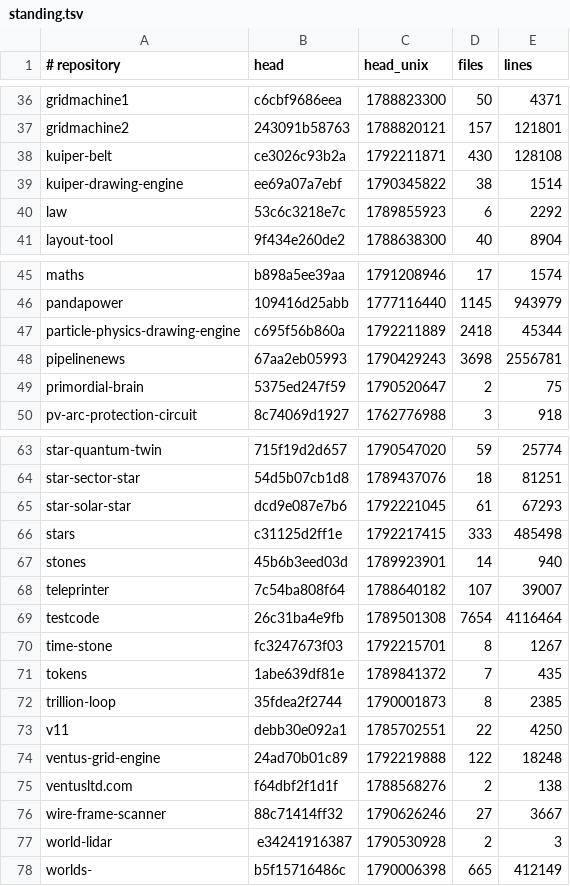
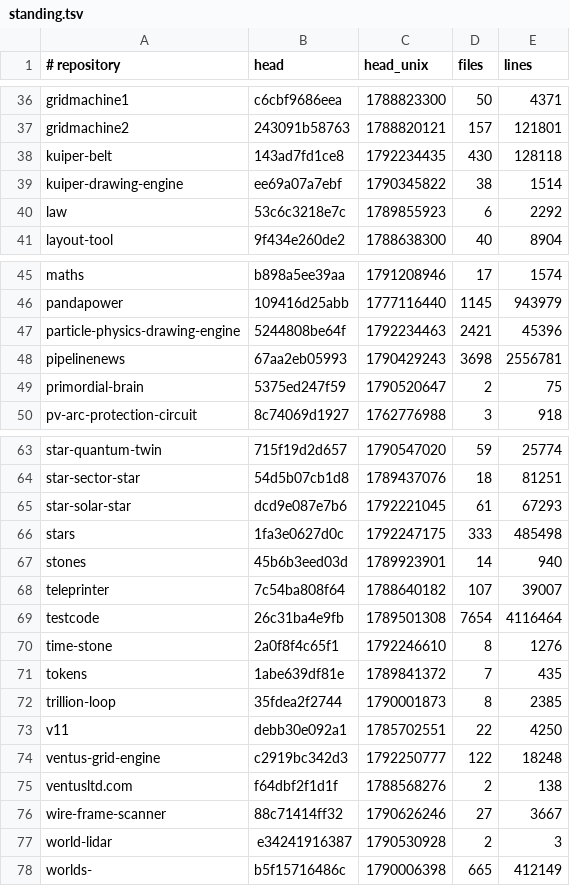
Before and after one commit to Ventusltd/kuiper-belt, a TSV file: cosmos/standing.tsv, drawn as a sheet; only a part is shown, gaps mark what is left out.

```diff
--- a/cosmos/standing.tsv
+++ b/cosmos/standing.tsv
@@ -37,3 +37,3 @@ gridmachine1	c6cbf9686eea	1788823300	50	4371
 gridmachine2	243091b58763	1788820121	157	121801
-kuiper-belt	ce3026c93b2a	1792211871	430	128108
+kuiper-belt	143ad7fd1ce8	1792234435	430	128118
 kuiper-drawing-engine	ee69a07a7ebf	1790345822	38	1514
@@ -46,3 +46,3 @@ maths	b898a5ee39aa	1791208946	17	1574
 pandapower	109416d25abb	1777116440	1145	943979
-particle-physics-drawing-engine	c695f56b860a	1792211889	2418	45344
+particle-physics-drawing-engine	5244808be64f	1792234463	2421	45396
 pipelinenews	67aa2eb05993	1790429243	3698	2556781
@@ -65,3 +65,3 @@ star-sector-star	54d5b07cb1d8	1789437076	18	81251
 star-solar-star	dcd9e087e7b6	1792221045	61	67293
-stars	c31125d2ff1e	1792217415	333	485498
+stars	1fa3e0627d0c	1792247175	333	485498
 stones	45b6b3eed03d	1789923901	14	940
@@ -69,3 +69,3 @@ teleprinter	7c54ba808f64	1788640182	107	39007
 testcode	26c31ba4e9fb	1789501308	7654	4116464
-time-stone	fc3247673f03	1792215701	8	1267
+time-stone	2a0f8f4c65f1	1792246610	8	1276
 tokens	1abe639df81e	1789841372	7	435
@@ -73,3 +73,3 @@ trillion-loop	35fdea2f2744	1790001873	8	2385
 v11	debb30e092a1	1785702551	22	4250
-ventus-grid-engine	24ad70b01c89	1792219888	122	18248
+ventus-grid-engine	c2919bc342d3	1792250777	122	18248
 ventusltd.com	f64dbf2f1d1f	1788568276	2	138
```
Also changed, not shown: cosmos/pulse.tsv, cosmos/repos.tsv, 2 other files.
